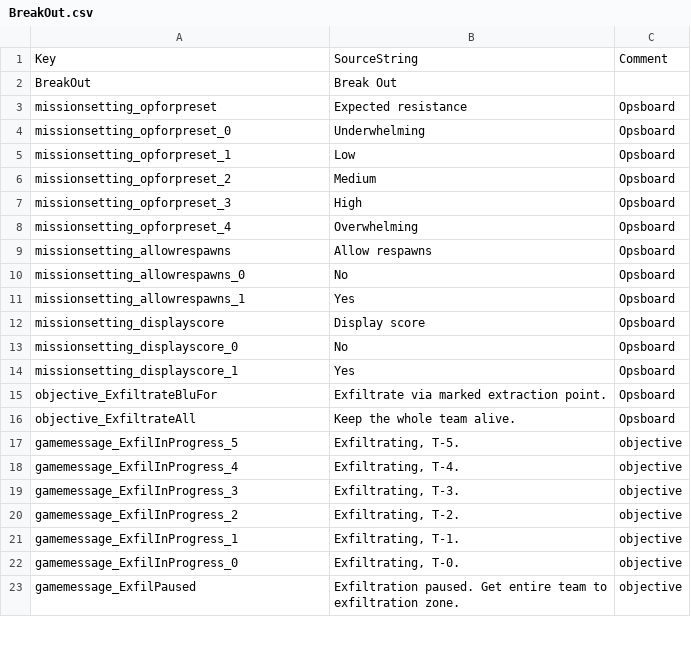
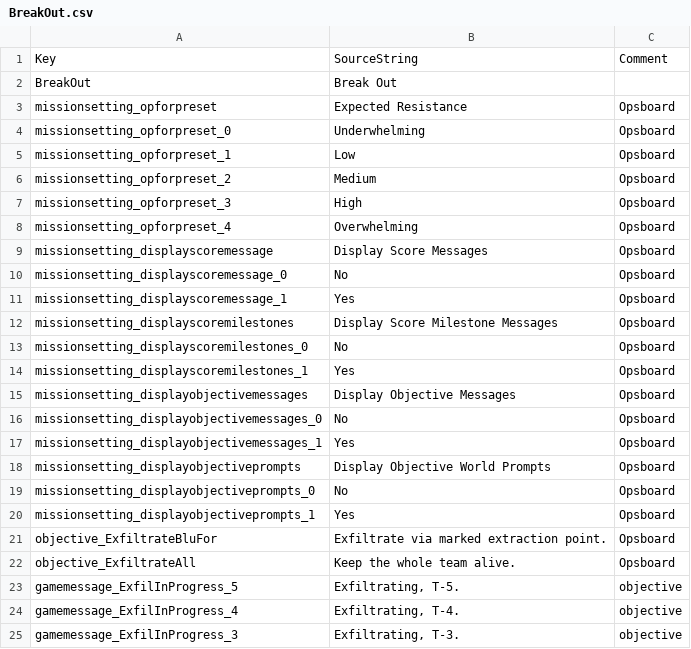
Before and after one commit to JakBaranowski/ground-branch-game-modes, a CSV file: GroundBranch/Content/Localization/GroundBranch/en/BreakOut.csv, drawn as a sheet; only a part is shown; the shorter side is filled out with more unchanged rows.

Commit message:
Updated respawn logic Updated gathering all, alive and dead team players logic Simplified exfiltration logic and maintenance, though... Now always the entire team will be required for exfil Allowed for displaying only certain messages or prompts Updated gamemode scripts with the new logic Updated localization with the new options Added Respawn Laptop script in hopes of solving the respawn from ready room issue Added missing function to TemplateAll

```diff
--- a/GroundBranch/Content/Localization/GroundBranch/en/BreakOut.csv
+++ b/GroundBranch/Content/Localization/GroundBranch/en/BreakOut.csv
@@ -2,3 +2,3 @@ Key,SourceString,Comment
 "BreakOut","Break Out",""
-"missionsetting_opforpreset","Expected resistance","Opsboard"
+"missionsetting_opforpreset","Expected Resistance","Opsboard"
 "missionsetting_opforpreset_0","Underwhelming","Opsboard"
@@ -8,8 +8,14 @@ Key,SourceString,Comment
 "missionsetting_opforpreset_4","Overwhelming","Opsboard"
-"missionsetting_allowrespawns","Allow respawns","Opsboard"
-"missionsetting_allowrespawns_0","No","Opsboard"
-"missionsetting_allowrespawns_1","Yes","Opsboard"
-"missionsetting_displayscore","Display score","Opsboard"
-"missionsetting_displayscore_0","No","Opsboard"
-"missionsetting_displayscore_1","Yes","Opsboard"
+"missionsetting_displayscoremessage","Display Score Messages","Opsboard"
+"missionsetting_displayscoremessage_0","No","Opsboard"
+"missionsetting_displayscoremessage_1","Yes","Opsboard"
+"missionsetting_displayscoremilestones","Display Score Milestone Messages","Opsboard"
+"missionsetting_displayscoremilestones_0","No","Opsboard"
+"missionsetting_displayscoremilestones_1","Yes","Opsboard"
+"missionsetting_displayobjectivemessages","Display Objective Messages","Opsboard"
+"missionsetting_displayobjectivemessages_0","No","Opsboard"
+"missionsetting_displayobjectivemessages_1","Yes","Opsboard"
+"missionsetting_displayobjectiveprompts","Display Objective World Prompts","Opsboard"
+"missionsetting_displayobjectiveprompts_0","No","Opsboard"
+"missionsetting_displayobjectiveprompts_1","Yes","Opsboard"
 "objective_ExfiltrateBluFor","Exfiltrate via marked extraction point.","Opsboard"
```
Also changed, not shown: GroundBranch/Content/Localization/GroundBranch/en/KillConfirmed.csv, 8 other files.
